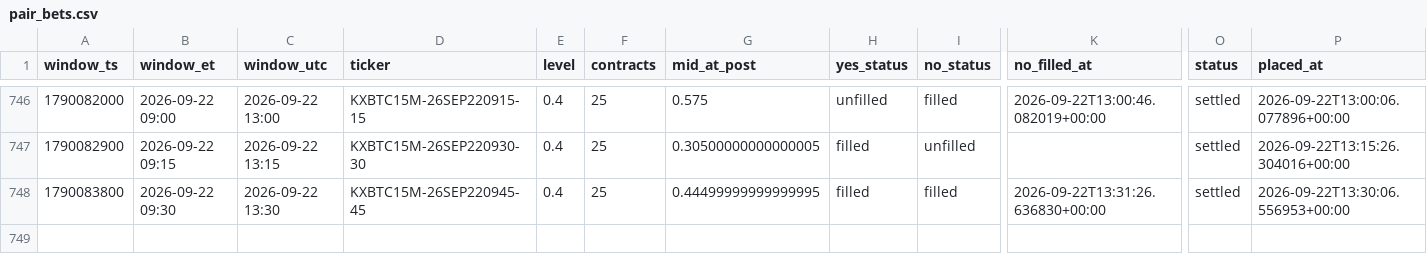
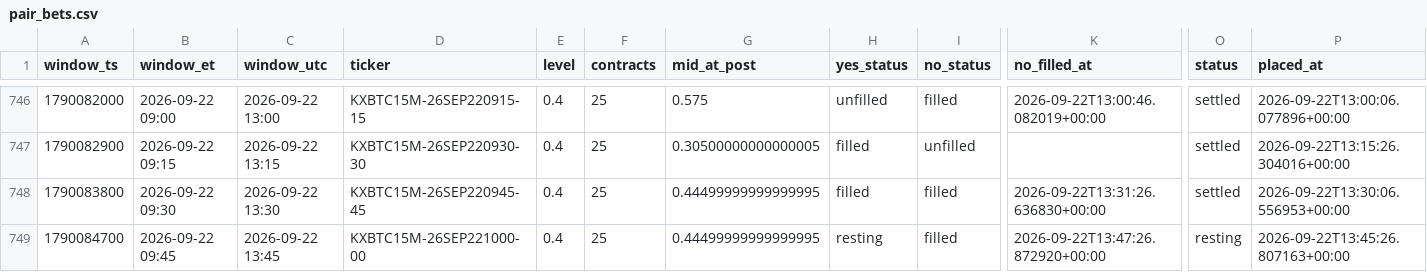
Before and after one commit to Astanwa/kalshi-pair-tape, a CSV file: data/pair_bets.csv, drawn as a sheet; only a part is shown, gaps mark what is left out; rows hold the shown columns only; the diff names each change by its address in the sheet, - before the commit and + after, or states it on an @@ line.

```diff
--- a/data/pair_bets.csv
+++ b/data/pair_bets.csv
+row 749: 1790084700 | 2026-09-22 09:45 | 2026-09-22 13:45 | KXBTC15M-26SEP221000-00 | 0.4 | 25 | 0.44499999999999995 | resting | filled | 2026-09-22T13:47:26.872920+00:00 | resting | 2026-09-22T13:45:26.807163+00:00
```
Also changed, not shown: data/quotes.csv, 2 other files.
